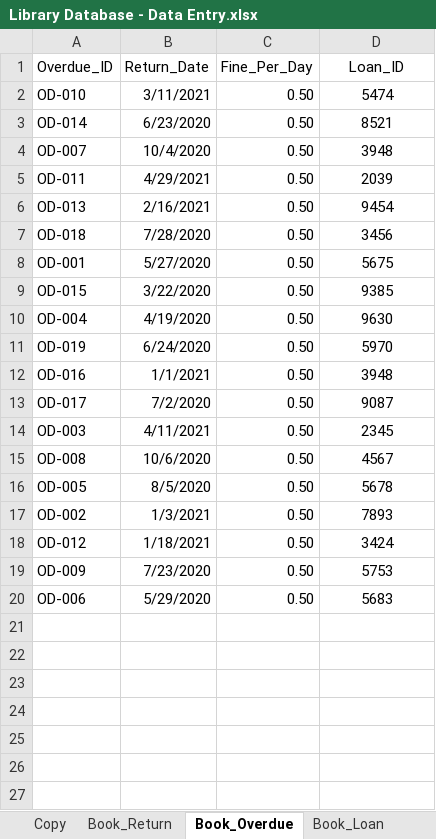
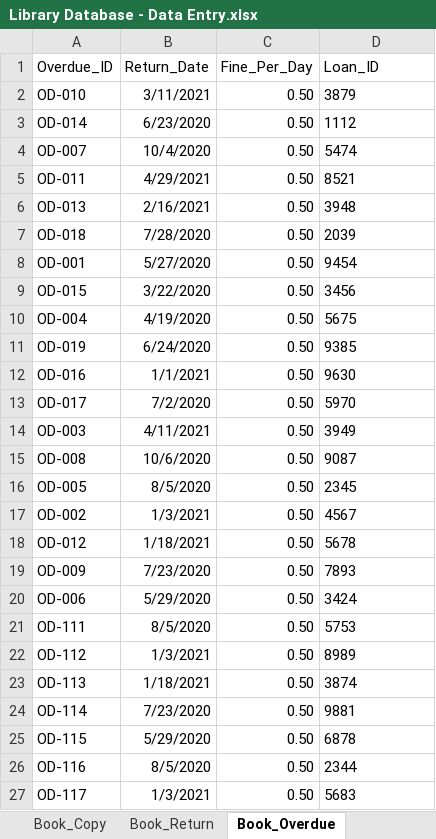
Before and after one commit to shivanidedhia/LibraryDatabaseSQL, an Excel workbook: Library Database - Data Entry.xlsx, sheet Book_Overdue, drawn as a sheet; values as stored, in another font and other column widths than the file's, no borders; conditional formats not drawn; the diff names each change by its address in the sheet, - before the commit and + after, or states it on an @@ line.

```diff
--- a/Library Database - Data Entry.xlsx (sheet Book_Overdue)
+++ b/Library Database - Data Entry.xlsx (sheet Book_Overdue)
-D1:D20 alignment: center
+D1:D20 alignment: left
-D2 (Loan_ID): 5474
+D2 (Loan_ID): 3879
-D3 (Loan_ID): 8521
+D3 (Loan_ID): 1112
-D4 (Loan_ID): 3948
+D4 (Loan_ID): 5474
-D5 (Loan_ID): 2039
+D5 (Loan_ID): 8521
-D6 (Loan_ID): 9454
+D6 (Loan_ID): 3948
-D7 (Loan_ID): 3456
+D7 (Loan_ID): 2039
-D8 (Loan_ID): 5675
+D8 (Loan_ID): 9454
-D9 (Loan_ID): 9385
+D9 (Loan_ID): 3456
-D10 (Loan_ID): 9630
+D10 (Loan_ID): 5675
-D11 (Loan_ID): 5970
+D11 (Loan_ID): 9385
-D12 (Loan_ID): 3948
+D12 (Loan_ID): 9630
-D13 (Loan_ID): 9087
+D13 (Loan_ID): 5970
-D14 (Loan_ID): 2345
+D14 (Loan_ID): 3949
-D15 (Loan_ID): 4567
+D15 (Loan_ID): 9087
-D16 (Loan_ID): 5678
+D16 (Loan_ID): 2345
-D17 (Loan_ID): 7893
+D17 (Loan_ID): 4567
-D18 (Loan_ID): 3424
+D18 (Loan_ID): 5678
-D19 (Loan_ID): 5753
+D19 (Loan_ID): 7893
-D20 (Loan_ID): 5683
+D20 (Loan_ID): 3424
+row 21: OD-111 | 8/5/2020 | 0.50 | 5753
+row 22: OD-112 | 1/3/2021 | 0.50 | 8989
+row 23: OD-113 | 1/18/2021 | 0.50 | 3874
+row 24: OD-114 | 7/23/2020 | 0.50 | 9881
+row 25: OD-115 | 5/29/2020 | 0.50 | 6878
+row 26: OD-116 | 8/5/2020 | 0.50 | 2344
+row 27: OD-117 | 1/3/2021 | 0.50 | 5683
```
Also changed, not shown: sheet Book_Loan, sheet Book_Return, sheet Member_Book_Loan, sheet Copy, sheet Book_Copy, sheet Book_Author, 1 more sheet, other sheet tabs, 2 other files.
